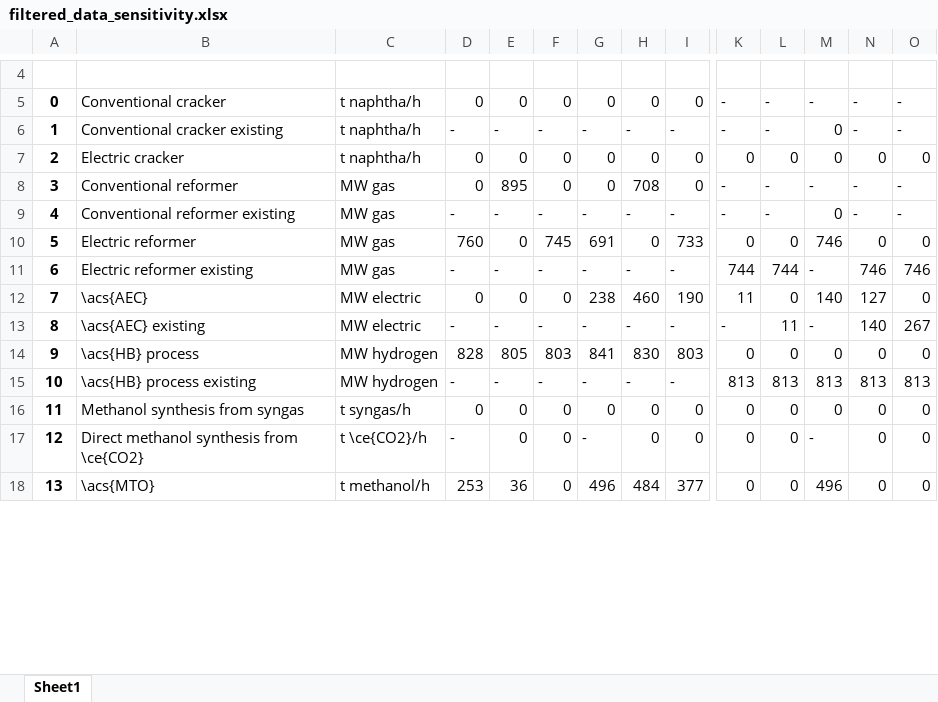
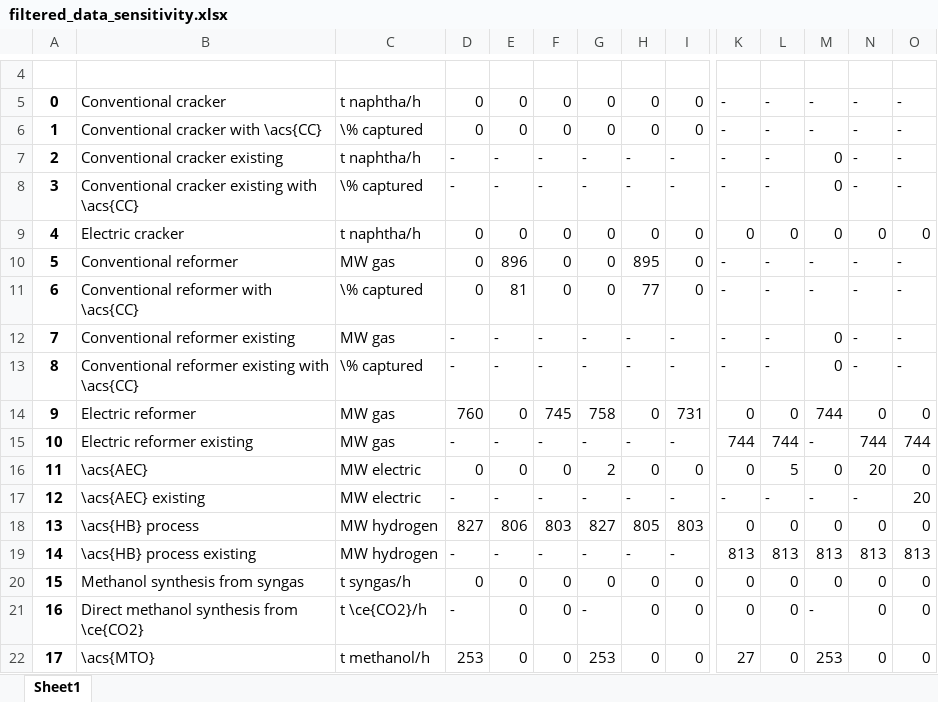
Before and after one commit to Jammeh01/AdOpT-NET0_Bakary, an Excel workbook: Plotting/Latex/filtered_data_sensitivity.xlsx, sheet Sheet1, drawn as a sheet; only a part is shown, gaps mark what is left out; values as stored, in another font and other column widths than the file's, no borders; addresses are those after the commit; rows hold the shown columns only; the diff covers the shown part only; the diff names each change by its address in the sheet, - before the commit and + after, or states it on an @@ line.

```diff
--- a/Plotting/Latex/filtered_data_sensitivity.xlsx (sheet Sheet1)
+++ b/Plotting/Latex/filtered_data_sensitivity.xlsx (sheet Sheet1)
+row 6: 1 | Conventional cracker with \acs{CC} | \% captured | 0 | 0 | 0 | 0 | 0 | 0 | - | - | - | - | -
@@ column A renumbered from row 7 down @@
+row 8: 3 | Conventional cracker existing with \acs{CC} | \% captured | - | - | - | - | - | - | - | - | 0 | - | -
-E10: 895
+E10: 896
-H10: 708
+H10: 895
+row 11: 6 | Conventional reformer with \acs{CC} | \% captured | 0 | 81 | 0 | 0 | 77 | 0 | - | - | - | - | -
+row 13: 8 | Conventional reformer existing with \acs{CC} | \% captured | - | - | - | - | - | - | - | - | 0 | - | -
-G14: 691
+G14: 758
-I14: 733
+I14: 731
-M14: 746
+M14: 744
-N15: 746
+N15: 744
-O15: 746
+O15: 744
-G16: 238
+G16: 2
-H16: 460
+H16: 0
-I16: 190
+I16: 0
-K16: 11
+K16: 0
-L16: 0
+L16: 5
-M16: 140
+M16: 0
-N16: 127
+N16: 20
-L17: 11
+L17: -
-N17: 140
+N17: -
-O17: 267
+O17: 20
-D18: 828
+D18: 827
-E18: 805
+E18: 806
-G18: 841
+G18: 827
-H18: 830
+H18: 805
-E22: 36
+E22: 0
-G22: 496
+G22: 253
-H22: 484
+H22: 0
-I22: 377
+I22: 0
-K22: 0
+K22: 27
-M22: 496
+M22: 253
```
Also changed, not shown: 2 added rows and 114 edited cells elsewhere in this sheet, Plotting/Latex/filtered_data_Zeeland.xlsx, Plotting/Latex/filtered_data_sensitivity_import.xlsx, 6 other files.
